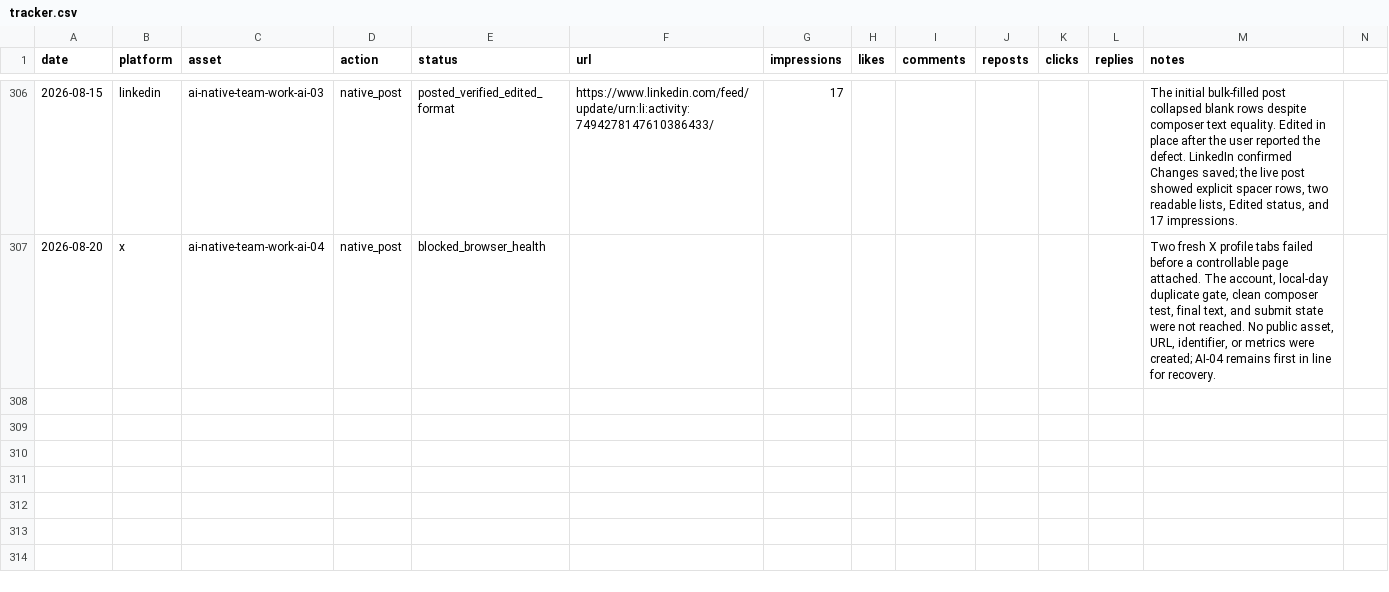
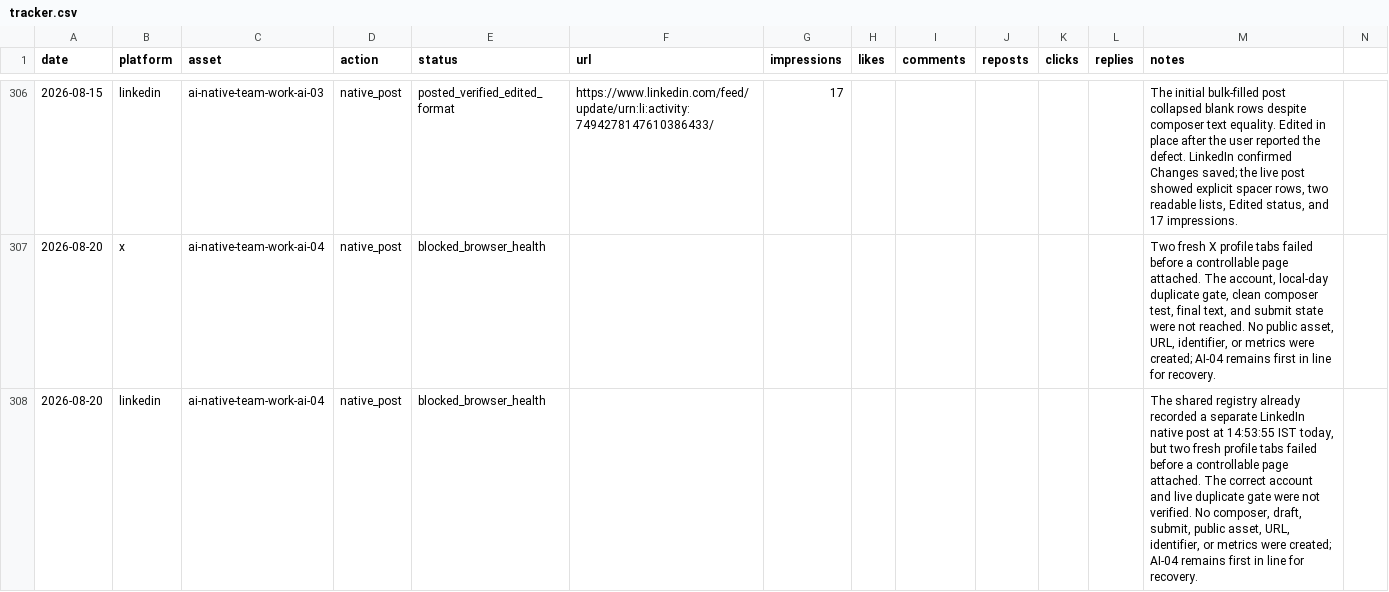
Before and after one commit to Ruchit1395/ruchitdalwadi-com, a CSV file: distribution/first-ten-customers-for-a-b2b-ai-startup/tracker.csv, drawn as a sheet; only a part is shown, gaps mark what is left out.

Commit message:
Log LinkedIn AI-04 browser blocker

```diff
--- a/distribution/first-ten-customers-for-a-b2b-ai-startup/tracker.csv
+++ b/distribution/first-ten-customers-for-a-b2b-ai-startup/tracker.csv
@@ -307 +307,2 @@ date,platform,asset,action,status,url,impressions,likes,comments,reposts,clicks,
 2026-08-20,x,ai-native-team-work-ai-04,native_post,blocked_browser_health,,,,,,,,"Two fresh X profile tabs failed before a controllable page attached. The account, local-day duplicate gate, clean composer test, final text, and submit state were not reached. No public asset, URL, identifier, or metrics were created; AI-04 remains first in line for recovery."
+2026-08-20,linkedin,ai-native-team-work-ai-04,native_post,blocked_browser_health,,,,,,,,"The shared registry already recorded a separate LinkedIn native post at 14:53:55 IST today, but two fresh profile tabs failed before a controllable page attached. The correct account and live duplicate gate were not verified. No composer, draft, submit, public asset, URL, identifier, or metrics were created; AI-04 remains first in line for recovery."
```
Also changed, not shown: distribution/ai-native-team-work/POST_QUEUE.csv, 3 other files.
